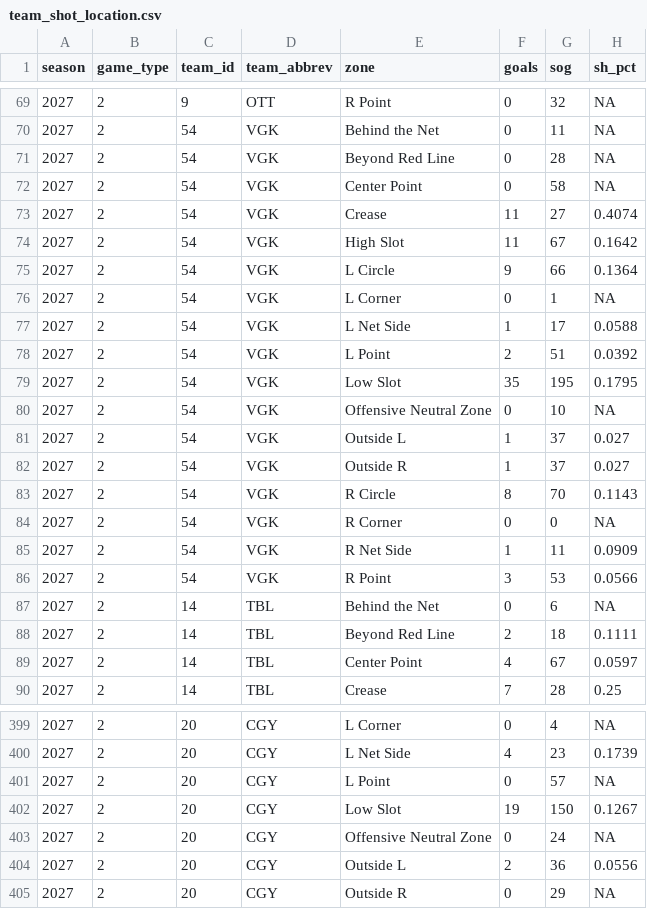
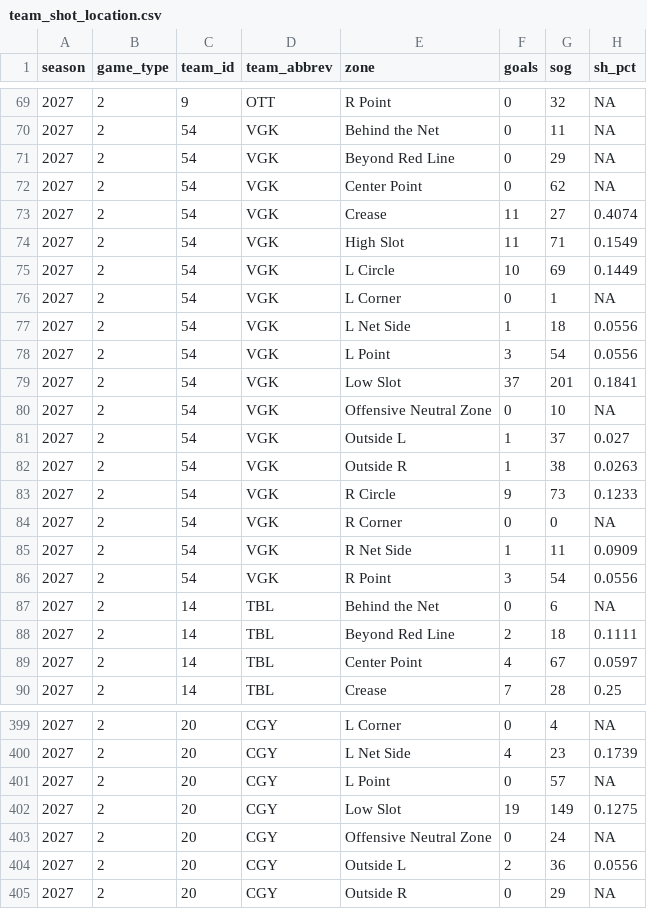
Before and after one commit to Crice1620/NHL_sim, a CSV file: data/edge/2026-27/team_shot_location.csv, drawn as a sheet; only a part is shown, gaps mark what is left out; the diff covers the shown part only.

```diff
--- a/data/edge/2026-27/team_shot_location.csv
+++ b/data/edge/2026-27/team_shot_location.csv
@@ -70,18 +70,18 @@ season,game_type,team_id,team_abbrev,zone,goals,sog,sh_pct
 2027,2,54,VGK,Behind the Net,0,11,NA
-2027,2,54,VGK,Beyond Red Line,0,28,NA
-2027,2,54,VGK,Center Point,0,58,NA
+2027,2,54,VGK,Beyond Red Line,0,29,NA
+2027,2,54,VGK,Center Point,0,62,NA
 2027,2,54,VGK,Crease,11,27,0.4074
-2027,2,54,VGK,High Slot,11,67,0.1642
-2027,2,54,VGK,L Circle,9,66,0.1364
+2027,2,54,VGK,High Slot,11,71,0.1549
+2027,2,54,VGK,L Circle,10,69,0.1449
 2027,2,54,VGK,L Corner,0,1,NA
-2027,2,54,VGK,L Net Side,1,17,0.0588
-2027,2,54,VGK,L Point,2,51,0.0392
-2027,2,54,VGK,Low Slot,35,195,0.1795
+2027,2,54,VGK,L Net Side,1,18,0.0556
+2027,2,54,VGK,L Point,3,54,0.0556
+2027,2,54,VGK,Low Slot,37,201,0.1841
 2027,2,54,VGK,Offensive Neutral Zone,0,10,NA
 2027,2,54,VGK,Outside L,1,37,0.027
-2027,2,54,VGK,Outside R,1,37,0.027
-2027,2,54,VGK,R Circle,8,70,0.1143
+2027,2,54,VGK,Outside R,1,38,0.0263
+2027,2,54,VGK,R Circle,9,73,0.1233
 2027,2,54,VGK,R Corner,0,0,NA
 2027,2,54,VGK,R Net Side,1,11,0.0909
-2027,2,54,VGK,R Point,3,53,0.0566
+2027,2,54,VGK,R Point,3,54,0.0556
 2027,2,14,TBL,Behind the Net,0,6,NA
@@ -401,3 +401,3 @@ season,game_type,team_id,team_abbrev,zone,goals,sog,sh_pct
 2027,2,20,CGY,L Point,0,57,NA
-2027,2,20,CGY,Low Slot,19,150,0.1267
+2027,2,20,CGY,Low Slot,19,149,0.1275
 2027,2,20,CGY,Offensive Neutral Zone,0,24,NA
```
Also changed, not shown: 30 edited cells elsewhere in this file.
